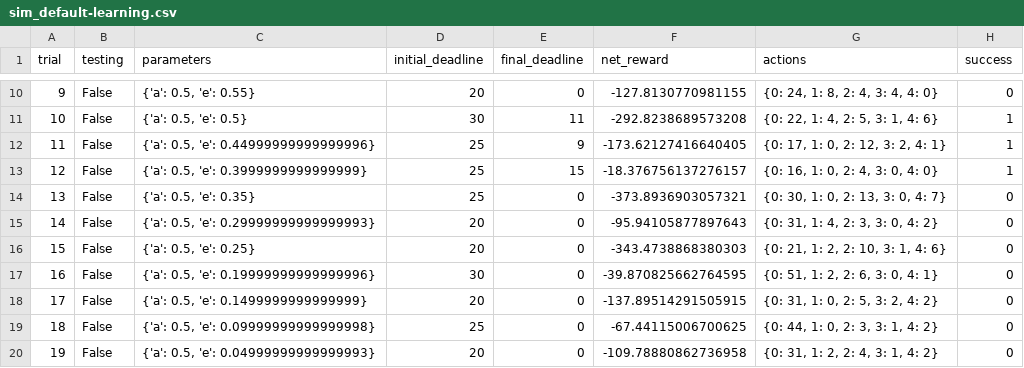
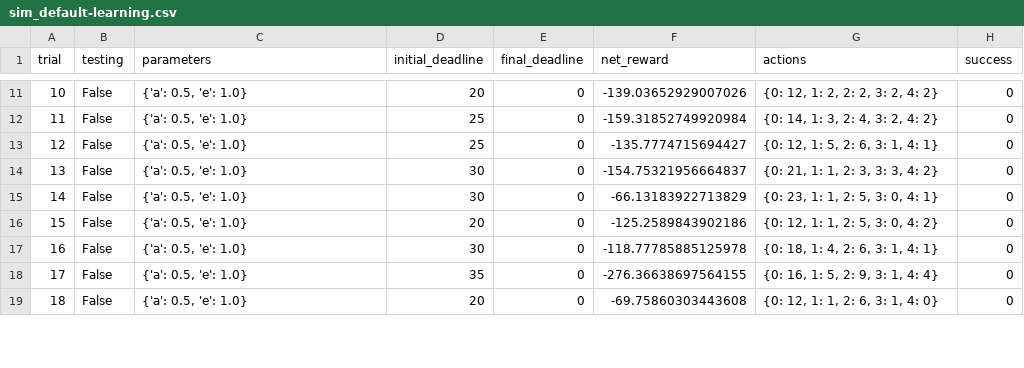
Before and after one commit to rajeev921/machine_learning, a CSV file: smartcab/logs/sim_default-learning.csv, drawn as a sheet; only a part is shown, gaps mark what is left out; removed rows and columns are numbered as before the commit, all else as after; the diff covers the shown part only; the diff names each change by its address in the sheet, - before the commit and + after, or states it on an @@ line.

```diff
--- a/smartcab/logs/sim_default-learning.csv
+++ b/smartcab/logs/sim_default-learning.csv
@@ column A (trial) renumbered between rows 3 and 21 @@
-C11 (parameters): {'a': 0.5, 'e': 0.55}
+C11 (parameters): {'a': 0.5, 'e': 1.0}
-F11 (net_reward): -127.8130770981155
+F11 (net_reward): -139.03652929007026
-G11 (actions): {0: 24, 1: 8, 2: 4, 3: 4, 4: 0}
+G11 (actions): {0: 12, 1: 2, 2: 2, 3: 2, 4: 2}
-row 11: 10 | False | {'a': 0.5, 'e': 0.5} | 30 | 11 | -292.8238689573208 | {0: 22, 1: 4, 2: 5, 3: 1, 4: 6} | 1
-row 12: 11 | False | {'a': 0.5, 'e': 0.44999999999999996} | 25 | 9 | -173.62127416640405 | {0: 17, 1: 0, 2: 12, 3: 2, 4: 1} | 1
-row 13: 12 | False | {'a': 0.5, 'e': 0.3999999999999999} | 25 | 15 | -18.376756137276157 | {0: 16, 1: 0, 2: 4, 3: 0, 4: 0} | 1
-C12 (parameters): {'a': 0.5, 'e': 0.35}
+C12 (parameters): {'a': 0.5, 'e': 1.0}
-F12 (net_reward): -373.8936903057321
+F12 (net_reward): -159.31852749920984
-G12 (actions): {0: 30, 1: 0, 2: 13, 3: 0, 4: 7}
+G12 (actions): {0: 14, 1: 3, 2: 4, 3: 2, 4: 2}
-C13 (parameters): {'a': 0.5, 'e': 0.29999999999999993}
+C13 (parameters): {'a': 0.5, 'e': 1.0}
-D13 (initial_deadline): 20
+D13 (initial_deadline): 25
-F13 (net_reward): -95.94105877897643
+F13 (net_reward): -135.7774715694427
-G13 (actions): {0: 31, 1: 4, 2: 3, 3: 0, 4: 2}
+G13 (actions): {0: 12, 1: 5, 2: 6, 3: 1, 4: 1}
-C14 (parameters): {'a': 0.5, 'e': 0.25}
+C14 (parameters): {'a': 0.5, 'e': 1.0}
-D14 (initial_deadline): 20
+D14 (initial_deadline): 30
-F14 (net_reward): -343.4738868380303
+F14 (net_reward): -154.75321956664837
-G14 (actions): {0: 21, 1: 2, 2: 10, 3: 1, 4: 6}
+G14 (actions): {0: 21, 1: 1, 2: 3, 3: 3, 4: 2}
-C15 (parameters): {'a': 0.5, 'e': 0.19999999999999996}
+C15 (parameters): {'a': 0.5, 'e': 1.0}
-F15 (net_reward): -39.870825662764595
+F15 (net_reward): -66.13183922713829
-G15 (actions): {0: 51, 1: 2, 2: 6, 3: 0, 4: 1}
+G15 (actions): {0: 23, 1: 1, 2: 5, 3: 0, 4: 1}
-C16 (parameters): {'a': 0.5, 'e': 0.1499999999999999}
+C16 (parameters): {'a': 0.5, 'e': 1.0}
-F16 (net_reward): -137.89514291505915
+F16 (net_reward): -125.2589843902186
-G16 (actions): {0: 31, 1: 0, 2: 5, 3: 2, 4: 2}
+G16 (actions): {0: 12, 1: 1, 2: 5, 3: 0, 4: 2}
-C17 (parameters): {'a': 0.5, 'e': 0.09999999999999998}
+C17 (parameters): {'a': 0.5, 'e': 1.0}
-D17 (initial_deadline): 25
+D17 (initial_deadline): 30
-F17 (net_reward): -67.44115006700625
+F17 (net_reward): -118.77785885125978
-G17 (actions): {0: 44, 1: 0, 2: 3, 3: 1, 4: 2}
+G17 (actions): {0: 18, 1: 4, 2: 6, 3: 1, 4: 1}
+row 18: 17 | False | {'a': 0.5, 'e': 1.0} | 35 | 0 | -276.36638697564155 | {0: 16, 1: 5, 2: 9, 3: 1, 4: 4} | 0
-C19 (parameters): {'a': 0.5, 'e': 0.04999999999999993}
+C19 (parameters): {'a': 0.5, 'e': 1.0}
-F19 (net_reward): -109.78880862736958
+F19 (net_reward): -69.75860303443608
-G19 (actions): {0: 31, 1: 2, 2: 4, 3: 1, 4: 2}
+G19 (actions): {0: 12, 1: 1, 2: 6, 3: 1, 4: 0}
```
Also changed, not shown: 2 added rows, 10 removed rows and 33 edited cells elsewhere in this file, 12 other files.
